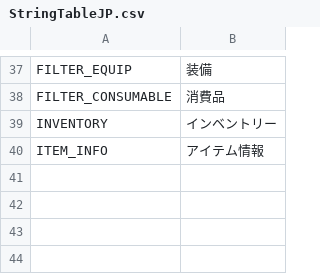
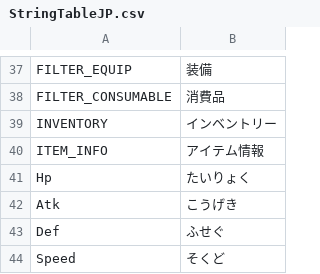
Before and after one commit to wlgp227977-code/UI-Maker, a CSV file: unity-file-ui-study/Assets/Resources/DataTables/StringTableJP.csv, drawn as a sheet; only a part is shown, gaps mark what is left out.

```diff
--- a/unity-file-ui-study/Assets/Resources/DataTables/StringTableJP.csv
+++ b/unity-file-ui-study/Assets/Resources/DataTables/StringTableJP.csv
@@ -40 +40,5 @@ INVENTORY,インベントリー
 ITEM_INFO,アイテム情報
+Hp,たいりょく
+Atk,こうげき
+Def,ふせぐ
+Speed,そくど
```
Also changed, not shown: unity-file-ui-study/Assets/Resources/DataTables/StringTableEN.csv, unity-file-ui-study/Assets/Resources/DataTables/StringTableKR.csv, 10 other files.
